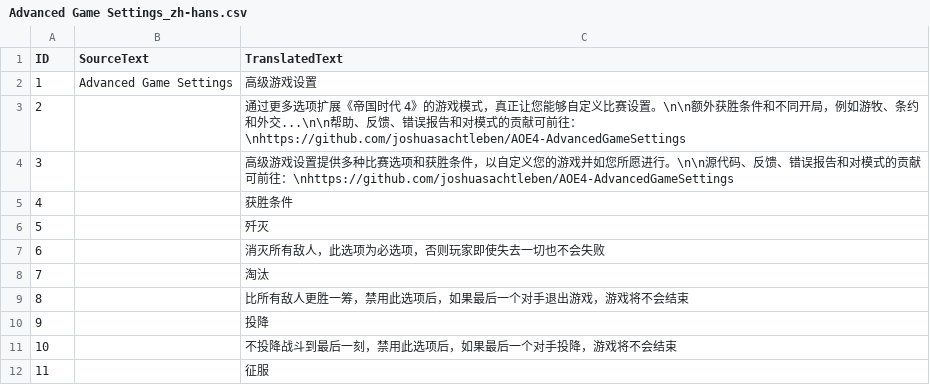
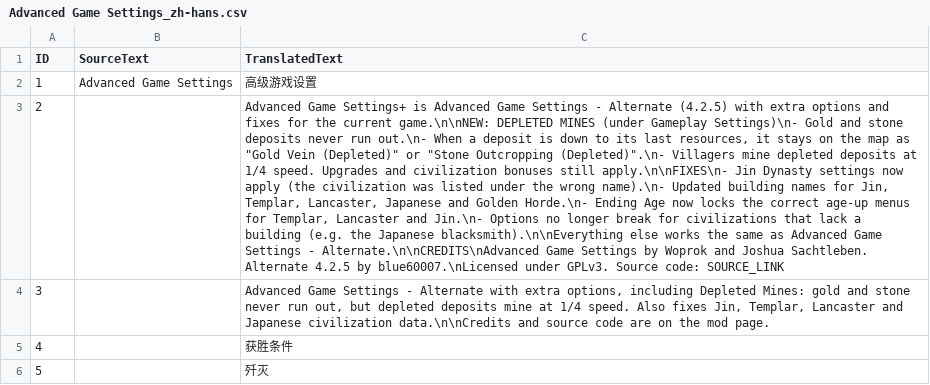
Before and after one commit to RasokMaxus/AOE4-AdvancedGameSettingsPlus, a CSV file: assets/locdb/Advanced Game Settings_zh-hans.csv, drawn as a sheet; only a part is shown; the shorter side is filled out with more unchanged rows; the diff names each change by its address in the sheet, - before the commit and + after, or states it on an @@ line.

```diff
--- a/assets/locdb/Advanced Game Settings_zh-hans.csv
+++ b/assets/locdb/Advanced Game Settings_zh-hans.csv
-C3 (TranslatedText): 通过更多选项扩展《帝国时代 4》的游戏模式，真正让您能够自定义比赛设置。\n\n额外获胜条件和不同开局，例如游牧、条约和外交...\n\n帮助、反馈、错误报告和对模式的贡献可前往：\nhttps://github.com/joshuasachtleben/AOE4-AdvancedGameSettings
+C3 (TranslatedText): Advanced Game Settings+ is Advanced Game Settings - Alternate (4.2.5) with extra options and fixes for the current game.\n\nNEW: DEPLETED MINES (under Gameplay Settings)\n- Gold and stone deposits never run out.\n- When a deposit is down to its last resources, it stays on the map as "Gold Vein (Depleted)" or "Stone Outcropping (Depleted)".\n- Villagers mine depleted deposits at 1/4 speed. Upgrades and civilization bonuses still apply.\n\nFIXES\n- Jin Dynasty settings now apply (the civilization was listed under the wrong name).\n- Updated building names for Jin, Templar, Lancaster, Japanese and Golden Horde.\n- Ending Age now locks the correct age-up menus for Templar, Lancaster and Jin.\n- Options no longer break for civilizations that lack a building (e.g. the Japanese blacksmith).\n\nEverything else works the same as Advanced Game Settings - Alternate.\n\nCREDITS\nAdvanced Game Settings by Woprok and Joshua Sachtleben. Alternate 4.2.5 by blue60007.\nLicensed under GPLv3. Source code: SOURCE_LINK
-C4 (TranslatedText): 高级游戏设置提供多种比赛选项和获胜条件，以自定义您的游戏并如您所愿进行。\n\n源代码、反馈、错误报告和对模式的贡献可前往：\nhttps://github.com/joshuasachtleben/AOE4-AdvancedGameSettings
+C4 (TranslatedText): Advanced Game Settings - Alternate with extra options, including Depleted Mines: gold and stone never run out, but depleted deposits mine at 1/4 speed. Also fixes Jin, Templar, Lancaster and Japanese civilization data.\n\nCredits and source code are on the mod page.
```
Also changed, not shown: assets/locdb/Advanced Game Settings_cs.csv, assets/locdb/Advanced Game Settings_en.csv, 3 other files.
